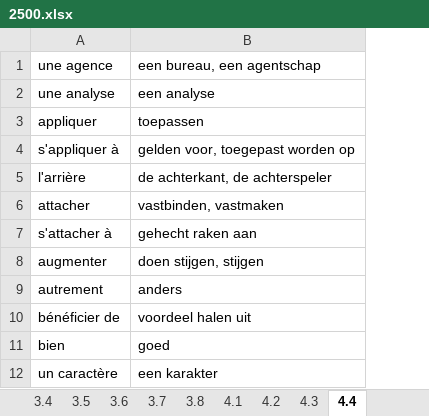
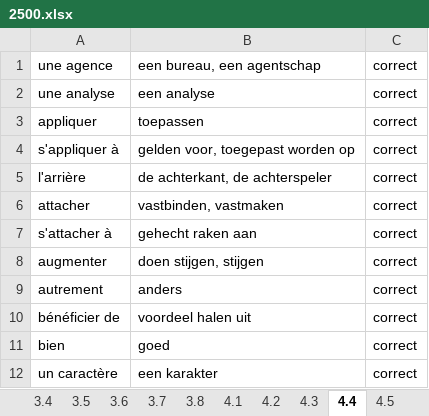
Before and after one commit to Extner32/trainer_classic, an Excel workbook: 2500.xlsx, sheet 4.4, drawn as a sheet; only a part is shown; values as stored, in another font and other column widths than the file's, no borders; the diff names each change by its address in the sheet, - before the commit and + after, or states it on an @@ line.

```diff
--- a/2500.xlsx (sheet 4.4)
+++ b/2500.xlsx (sheet 4.4)
+sheet tab: 4.5
+column C, rows 1-12: all correct
```
Also changed, not shown: sheet 4.2, sheet 4.3, other sheet tabs.
